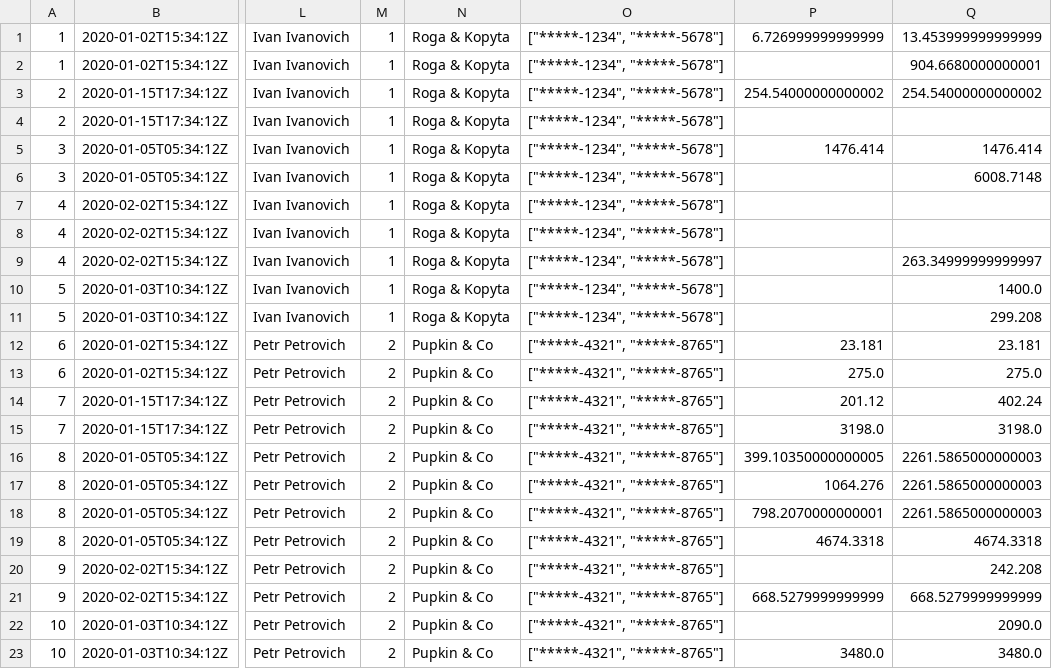
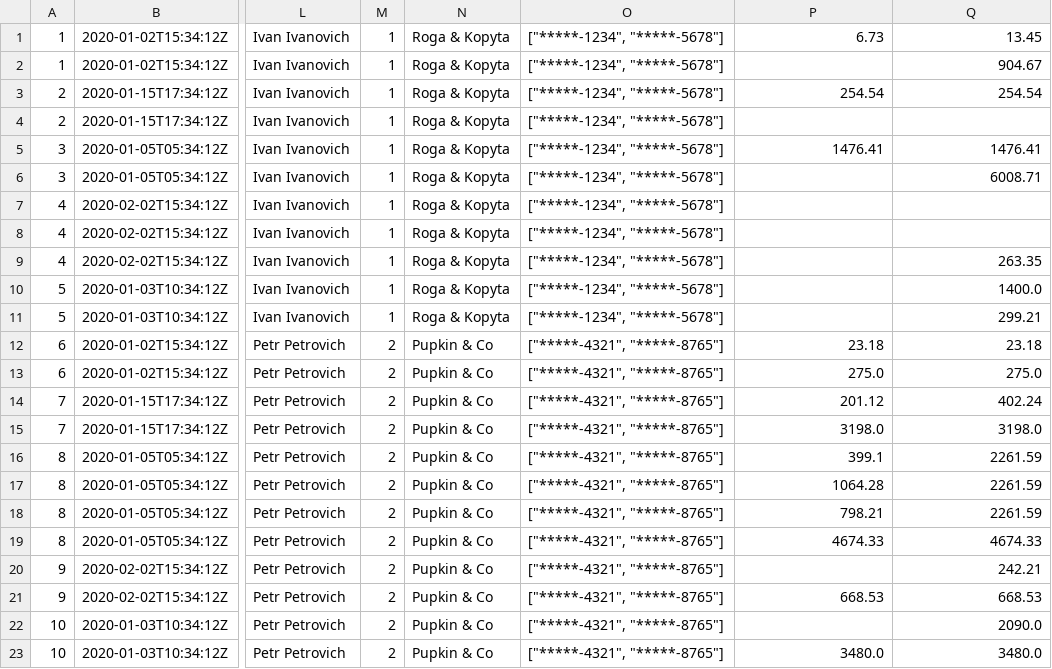
Before and after one commit to joeysudo/Order_Table_api, a CSV file: test_data.csv, drawn as a sheet; only a part is shown, gaps mark what is left out; the diff names each change by its address in the sheet, - before the commit and + after, or states it on an @@ line.

Commit message:
update data

```diff
--- a/test_data.csv
+++ b/test_data.csv
-P1: 6.726999999999999
+P1: 6.73
-Q1: 13.453999999999999
+Q1: 13.45
-Q2: 904.6680000000001
+Q2: 904.67
-P3: 254.54000000000002
+P3: 254.54
-Q3: 254.54000000000002
+Q3: 254.54
-P5: 1476.414
+P5: 1476.41
-Q5: 1476.414
+Q5: 1476.41
-Q6: 6008.7148
+Q6: 6008.71
-Q9: 263.34999999999997
+Q9: 263.35
-Q11: 299.208
+Q11: 299.21
-P12: 23.181
+P12: 23.18
-Q12: 23.181
+Q12: 23.18
-P16: 399.10350000000005
+P16: 399.1
-Q16:Q18: 2261.5865000000003
+Q16:Q18: 2261.59
-P17: 1064.276
+P17: 1064.28
-P18: 798.2070000000001
+P18: 798.21
-P19: 4674.3318
+P19: 4674.33
-Q19: 4674.3318
+Q19: 4674.33
-Q20: 242.208
+Q20: 242.21
-P21: 668.5279999999999
+P21: 668.53
-Q21: 668.5279999999999
+Q21: 668.53
```
Also changed, not shown: 1 other file.
